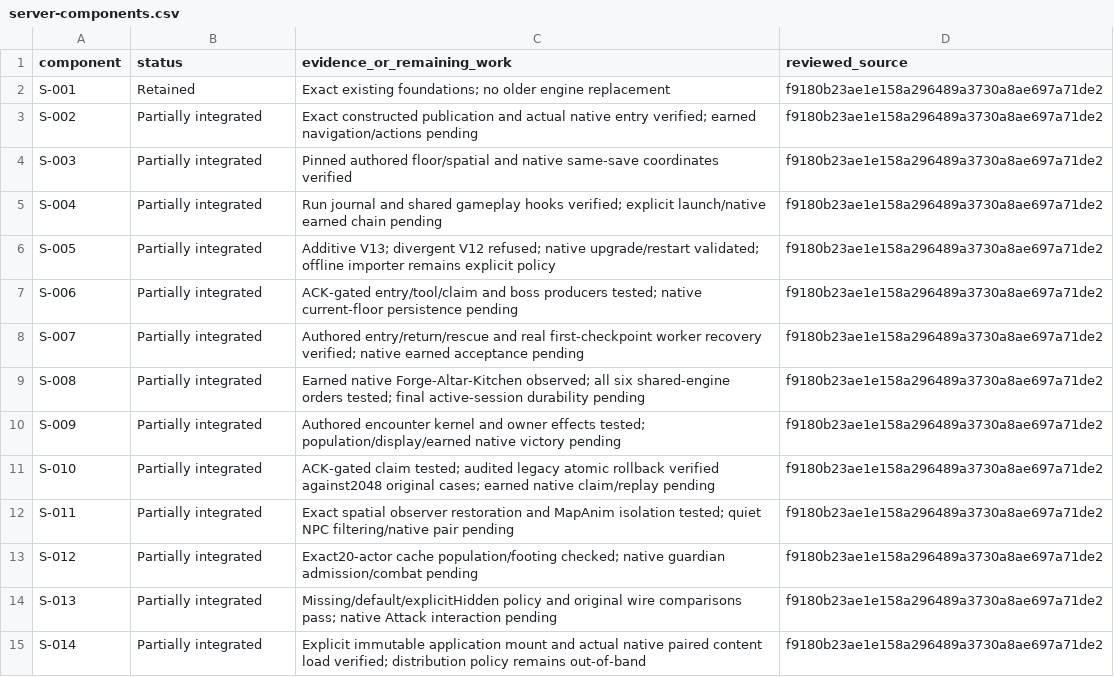
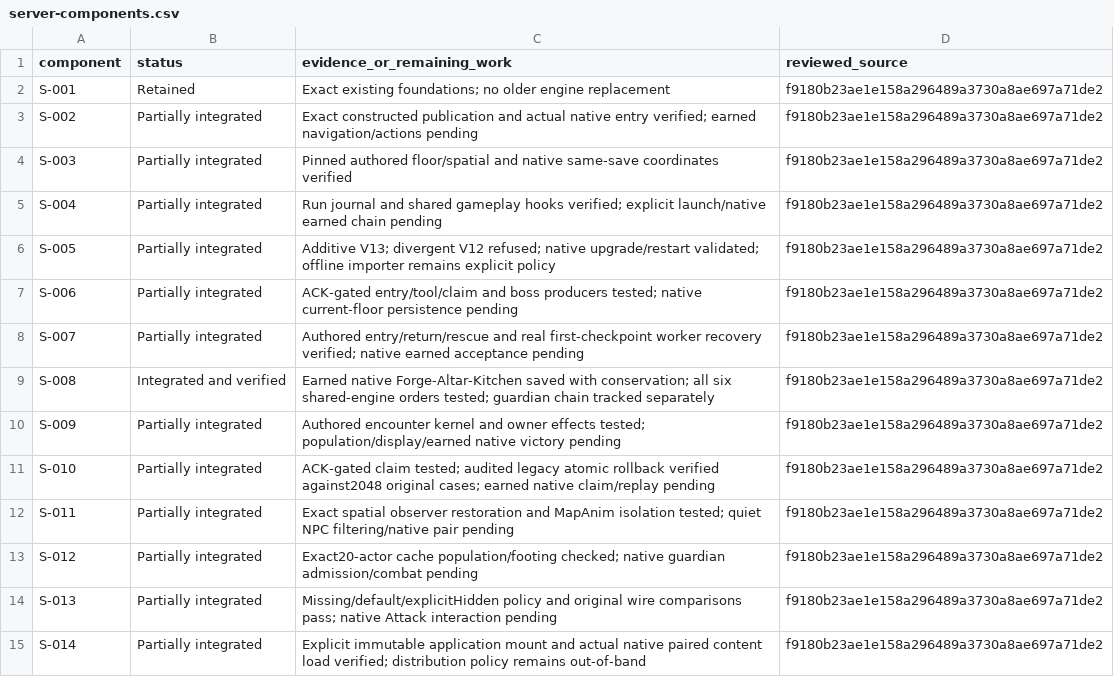
Before and after one commit to autismoyah-hub/project-gielinor-rust-server, a CSV file: docs/consolidation/server-components.csv, drawn as a sheet; only a part is shown.

Commit message:
Pipeline bounded JS5 reads and preserve durable native preparation

```diff
--- a/docs/consolidation/server-components.csv
+++ b/docs/consolidation/server-components.csv
@@ -8,3 +8,3 @@ S-006,Partially integrated,ACK-gated entry/tool/claim and boss producers tested;
 S-007,Partially integrated,Authored entry/return/rescue and real first-checkpoint worker recovery verified; native earned acceptance pending,f9180b23ae1e158a296489a3730a8ae697a71de2
-S-008,Partially integrated,Earned native Forge-Altar-Kitchen observed; all six shared-engine orders tested; final active-session durability pending,f9180b23ae1e158a296489a3730a8ae697a71de2
+S-008,Integrated and verified,Earned native Forge-Altar-Kitchen saved with conservation; all six shared-engine orders tested; guardian chain tracked separately,f9180b23ae1e158a296489a3730a8ae697a71de2
 S-009,Partially integrated,Authored encounter kernel and owner effects tested; population/display/earned native victory pending,f9180b23ae1e158a296489a3730a8ae697a71de2
```
Also changed, not shown: 4 other files.
